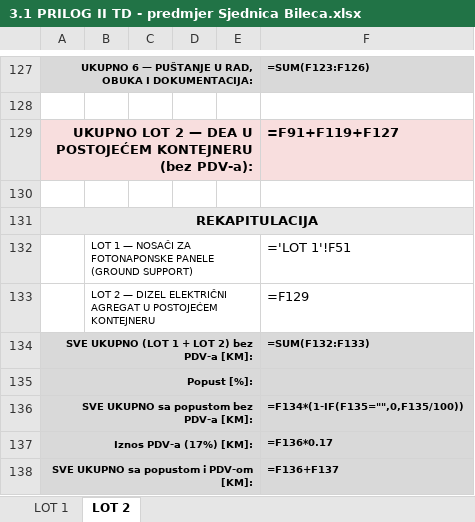
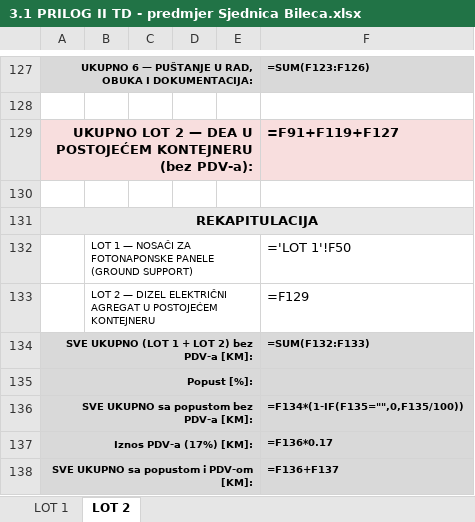
Before and after one commit to ruledicaprio/sjednica-hybrid-solar, an Excel workbook: bht-sjednica-final-review/TD-OUTPUT/3.1 PRILOG II TD - predmjer Sjednica Bileca.xlsx, sheet LOT 2, drawn as a sheet; only a part is shown, gaps mark what is left out; values as stored, in another font and other column widths than the file's, no borders; formulas without a stored value are shown as written; the diff names each change by its address in the sheet, - before the commit and + after, or states it on an @@ line.

```diff
--- a/bht-sjednica-final-review/TD-OUTPUT/3.1 PRILOG II TD - predmjer Sjednica Bileca.xlsx (sheet LOT 2)
+++ b/bht-sjednica-final-review/TD-OUTPUT/3.1 PRILOG II TD - predmjer Sjednica Bileca.xlsx (sheet LOT 2)
-F132: ='LOT 1'!F51
+F132: ='LOT 1'!F50
```
Also changed, not shown: sheet LOT 1, 30 other files.
